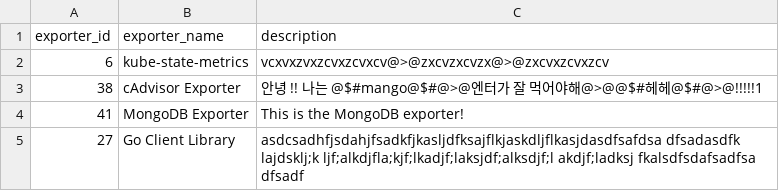
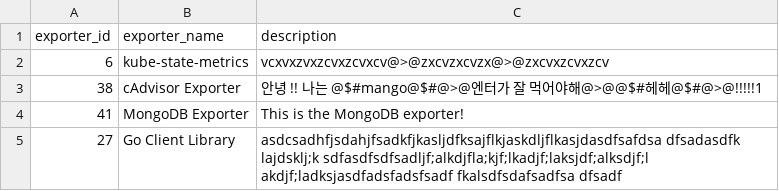
Before and after one commit to Exporterhubv5/exporterhub.io, a CSV file: contents/exporter_description.csv, drawn as a sheet.

Commit message:
Go Client Library description update

```diff
--- a/contents/exporter_description.csv
+++ b/contents/exporter_description.csv
@@ -4,2 +4,2 @@
 "41","MongoDB Exporter","This is the MongoDB exporter!"
-"27","Go Client Library","asdcsadhfjsdahjfsadkfjkasljdfksajflkjaskdljflkasjdasdfsafdsa dfsadasdfk lajdsklj;k ljf;alkdjfla;kjf;lkadjf;laksjdf;alksdjf;l akdjf;ladksj fkalsdfsdafsadfsa dfsadf"
+"27","Go Client Library","asdcsadhfjsdahjfsadkfjkasljdfksajflkjaskdljflkasjdasdfsafdsa dfsadasdfk lajdsklj;k sdfasdfsdfsadljf;alkdjfla;kjf;lkadjf;laksjdf;alksdjf;l akdjf;ladksjasdfadsfadsfsadf fkalsdfsdafsadfsa dfsadf"
```
